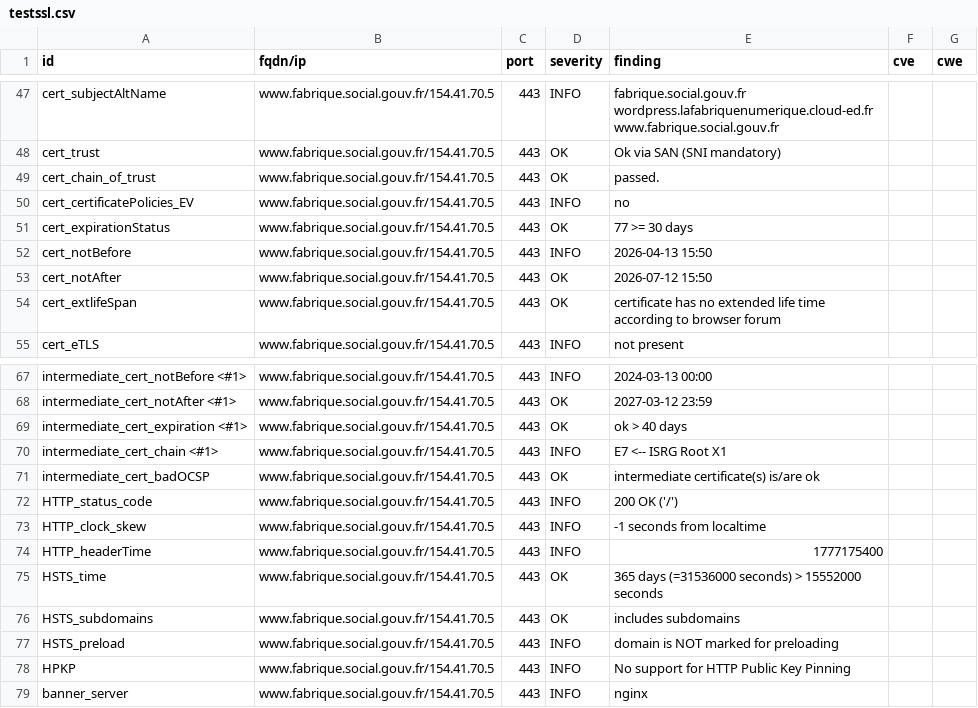
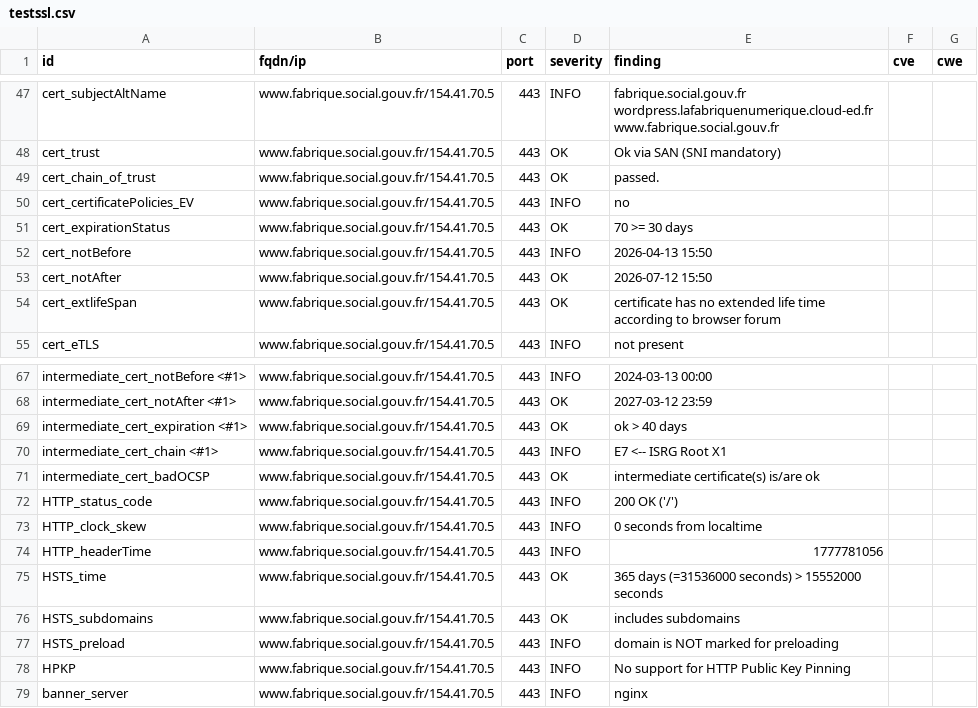
Before and after one commit to Mintoo200/dashlord, a CSV file: results/aHR0cHM6Ly93d3cuZmFicmlxdWUuc29jaWFsLmdvdXYuZnI=/testssl.csv, drawn as a sheet; only a part is shown, gaps mark what is left out.

```diff
--- a/results/aHR0cHM6Ly93d3cuZmFicmlxdWUuc29jaWFsLmdvdXYuZnI=/testssl.csv
+++ b/results/aHR0cHM6Ly93d3cuZmFicmlxdWUuc29jaWFsLmdvdXYuZnI=/testssl.csv
@@ -50,3 +50,3 @@
 "cert_certificatePolicies_EV","www.fabrique.social.gouv.fr/154.41.70.5","443","INFO","no","",""
-"cert_expirationStatus","www.fabrique.social.gouv.fr/154.41.70.5","443","OK","77 >= 30 days","",""
+"cert_expirationStatus","www.fabrique.social.gouv.fr/154.41.70.5","443","OK","70 >= 30 days","",""
 "cert_notBefore","www.fabrique.social.gouv.fr/154.41.70.5","443","INFO","2026-04-13 15:50","",""
@@ -72,4 +72,4 @@
 "HTTP_status_code","www.fabrique.social.gouv.fr/154.41.70.5","443","INFO","200 OK ('/')","",""
-"HTTP_clock_skew","www.fabrique.social.gouv.fr/154.41.70.5","443","INFO","-1 seconds from localtime","",""
-"HTTP_headerTime","www.fabrique.social.gouv.fr/154.41.70.5","443","INFO","1777175400","",""
+"HTTP_clock_skew","www.fabrique.social.gouv.fr/154.41.70.5","443","INFO","0 seconds from localtime","",""
+"HTTP_headerTime","www.fabrique.social.gouv.fr/154.41.70.5","443","INFO","1777781056","",""
 "HSTS_time","www.fabrique.social.gouv.fr/154.41.70.5","443","OK","365 days (=31536000 seconds) > 15552000 seconds","",""
```
Also changed, not shown: 11 other files.
